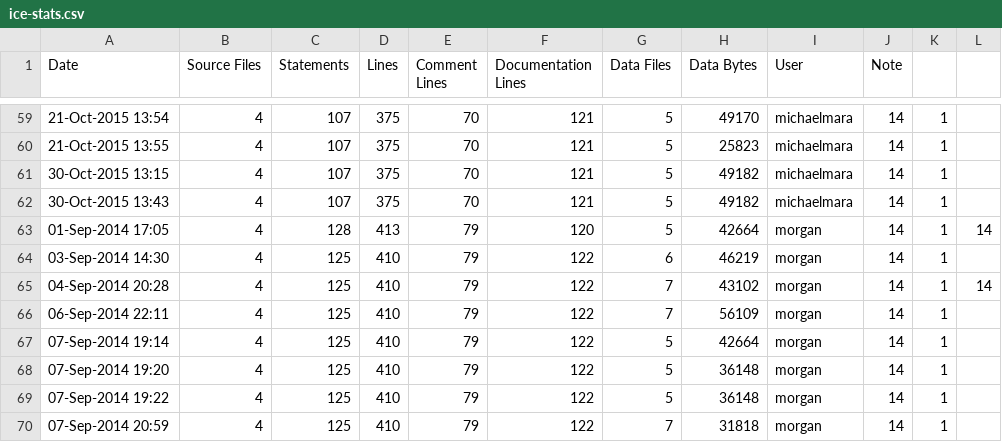
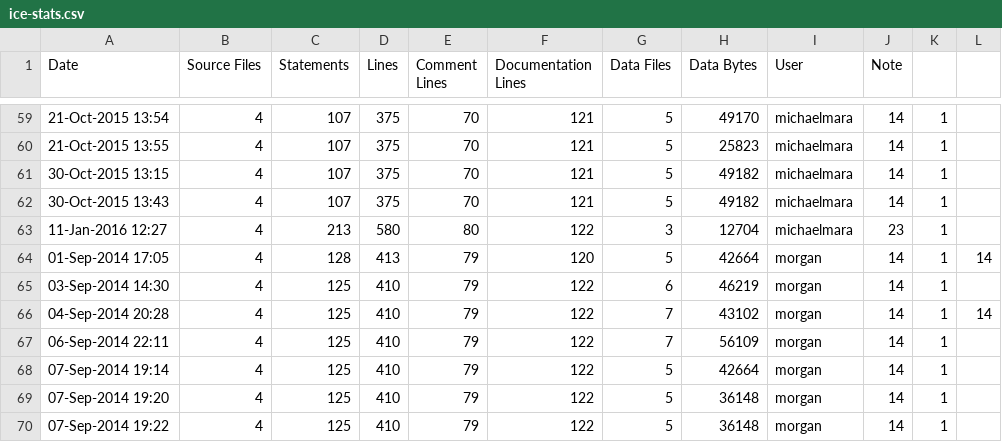
Before and after one commit to Mx7f/PointCloudGeneration, a CSV file: ice-stats.csv, drawn as a sheet; only a part is shown, gaps mark what is left out; the shorter side is filled out with more unchanged rows; the diff names each change by its address in the sheet, - before the commit and + after, or states it on an @@ line.

```diff
--- a/ice-stats.csv
+++ b/ice-stats.csv
+row 63: 11-Jan-2016 12:27 | 4 | 213 | 580 | 80 | 122 | 3 | 12704 | michaelmara | 23 | 1
```
Also changed, not shown: 2 other files.
